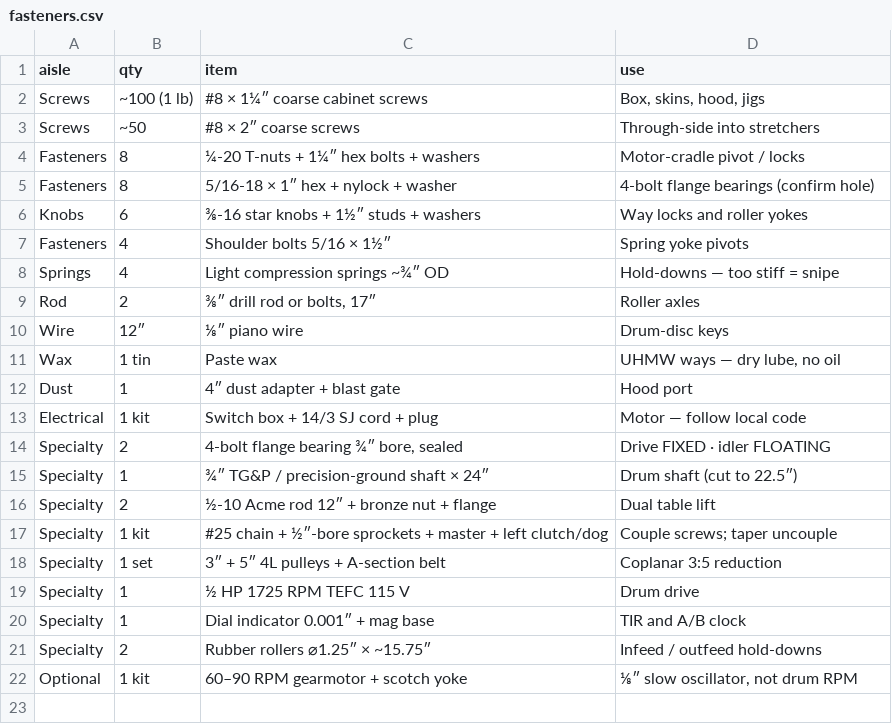
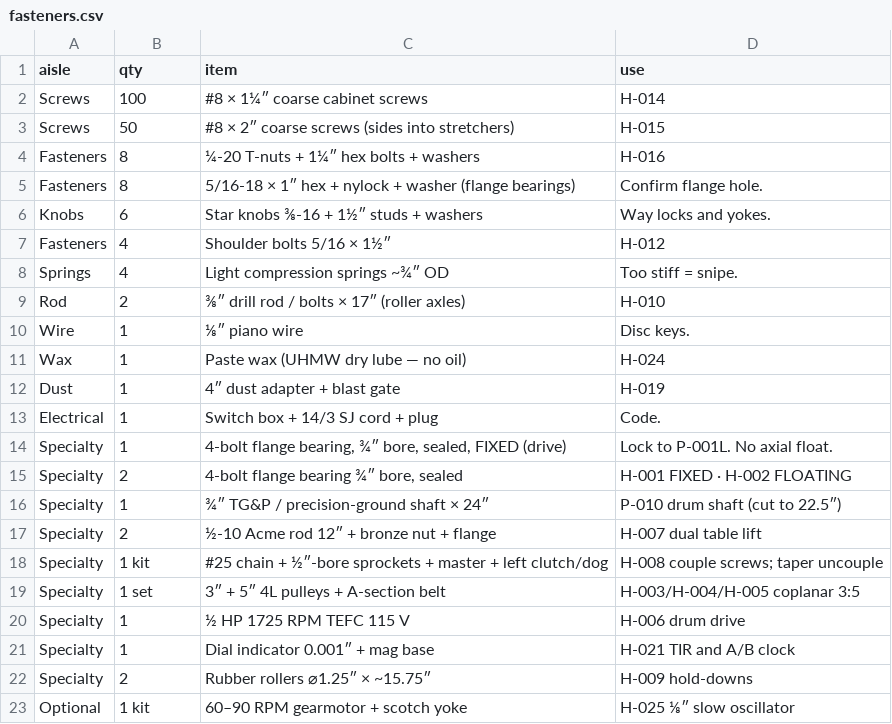
Before and after one commit to GhangasKahn/classy-puffpuff-0daeb5, a CSV file: shop/drum-sander/pack/fasteners.csv, drawn as a sheet.

```diff
--- a/shop/drum-sander/pack/fasteners.csv
+++ b/shop/drum-sander/pack/fasteners.csv
@@ -1,22 +1,23 @@
 aisle,qty,item,use
-Screws,~100 (1 lb),#8 × 1¼″ coarse cabinet screws,"Box, skins, hood, jigs"
-Screws,~50,#8 × 2″ coarse screws,Through-side into stretchers
-Fasteners,8,¼-20 T-nuts + 1¼″ hex bolts + washers,Motor-cradle pivot / locks
-Fasteners,8,5/16-18 × 1″ hex + nylock + washer,4-bolt flange bearings (confirm hole)
-Knobs,6,⅜-16 star knobs + 1½″ studs + washers,Way locks and roller yokes
-Fasteners,4,Shoulder bolts 5/16 × 1½″,Spring yoke pivots
-Springs,4,Light compression springs ~¾″ OD,Hold-downs — too stiff = snipe
-Rod,2,"⅜″ drill rod or bolts, 17″",Roller axles
-Wire,12″,⅛″ piano wire,Drum-disc keys
-Wax,1 tin,Paste wax,"UHMW ways — dry lube, no oil"
-Dust,1,4″ dust adapter + blast gate,Hood port
-Electrical,1 kit,Switch box + 14/3 SJ cord + plug,Motor — follow local code
-Specialty,2,"4-bolt flange bearing ¾″ bore, sealed",Drive FIXED · idler FLOATING
-Specialty,1,¾″ TG&P / precision-ground shaft × 24″,Drum shaft (cut to 22.5″)
-Specialty,2,½-10 Acme rod 12″ + bronze nut + flange,Dual table lift
-Specialty,1 kit,#25 chain + ½″-bore sprockets + master + left clutch/dog,Couple screws; taper uncouple
-Specialty,1 set,3″ + 5″ 4L pulleys + A-section belt,Coplanar 3:5 reduction
-Specialty,1,½ HP 1725 RPM TEFC 115 V,Drum drive
-Specialty,1,Dial indicator 0.001″ + mag base,TIR and A/B clock
-Specialty,2,Rubber rollers ⌀1.25″ × ~15.75″,Infeed / outfeed hold-downs
-Optional,1 kit,60–90 RPM gearmotor + scotch yoke,"⅛″ slow oscillator, not drum RPM"
+Screws,100,#8 × 1¼″ coarse cabinet screws,H-014
+Screws,50,#8 × 2″ coarse screws (sides into stretchers),H-015
+Fasteners,8,¼-20 T-nuts + 1¼″ hex bolts + washers,H-016
+Fasteners,8,5/16-18 × 1″ hex + nylock + washer (flange bearings),Confirm flange hole.
+Knobs,6,Star knobs ⅜-16 + 1½″ studs + washers,Way locks and yokes.
+Fasteners,4,Shoulder bolts 5/16 × 1½″,H-012
+Springs,4,Light compression springs ~¾″ OD,Too stiff = snipe.
+Rod,2,⅜″ drill rod / bolts × 17″ (roller axles),H-010
+Wire,1,⅛″ piano wire,Disc keys.
+Wax,1,Paste wax (UHMW dry lube — no oil),H-024
+Dust,1,4″ dust adapter + blast gate,H-019
+Electrical,1,Switch box + 14/3 SJ cord + plug,Code.
+Specialty,1,"4-bolt flange bearing, ¾″ bore, sealed, FIXED (drive)",Lock to P-001L. No axial float.
+Specialty,2,"4-bolt flange bearing ¾″ bore, sealed",H-001 FIXED · H-002 FLOATING
+Specialty,1,¾″ TG&P / precision-ground shaft × 24″,P-010 drum shaft (cut to 22.5″)
+Specialty,2,½-10 Acme rod 12″ + bronze nut + flange,H-007 dual table lift
+Specialty,1 kit,#25 chain + ½″-bore sprockets + master + left clutch/dog,H-008 couple screws; taper uncouple
+Specialty,1 set,3″ + 5″ 4L pulleys + A-section belt,H-003/H-004/H-005 coplanar 3:5
+Specialty,1,½ HP 1725 RPM TEFC 115 V,H-006 drum drive
+Specialty,1,Dial indicator 0.001″ + mag base,H-021 TIR and A/B clock
+Specialty,2,Rubber rollers ⌀1.25″ × ~15.75″,H-009 hold-downs
+Optional,1 kit,60–90 RPM gearmotor + scotch yoke,H-025 ⅛″ slow oscillator
```
Also changed, not shown: shop/drum-sander/pack/BOM.csv, shop/drum-sander/pack/lumberyard.csv, 40 other files.
